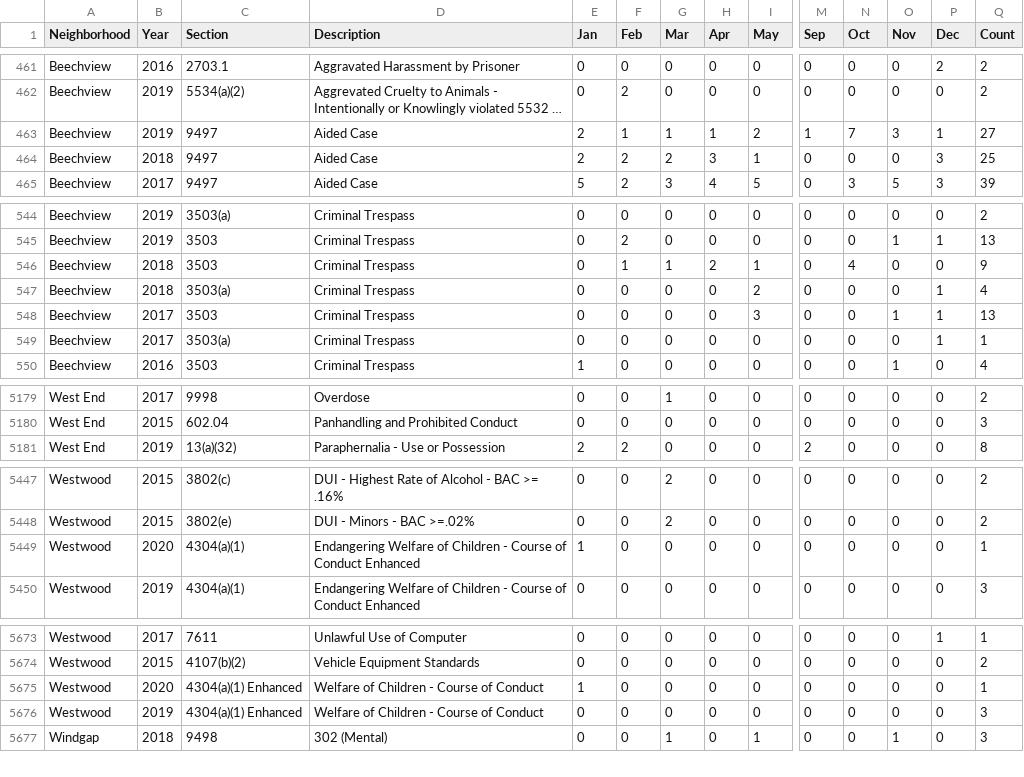
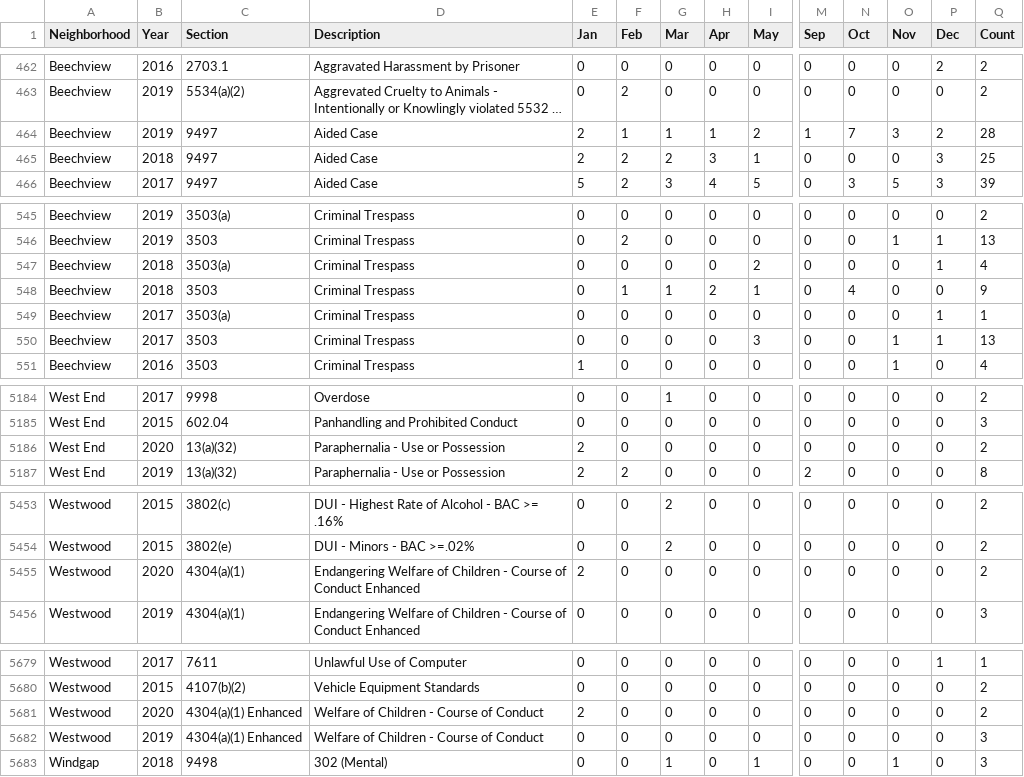
Before and after one commit to mhowe0422/mhowe0422.github.io, a CSV file: Zone6/Zone6data.csv, drawn as a sheet; only a part is shown, gaps mark what is left out; long unchanged cells end in …; addresses are those after the commit; rows hold the shown columns only; the diff covers the shown part only; the diff names each change by its address in the sheet, - before the commit and + after, or states it on an @@ line.

```diff
--- a/Zone6/Zone6data.csv
+++ b/Zone6/Zone6data.csv
-P464 (Dec): 1
+P464 (Dec): 2
-Q464 (Count): 27
+Q464 (Count): 28
@@ row 546 moved to row 548: Beechview @@
@@ row 548 moved to row 550: Beechview @@
+row 5186: West End | 2020 | 13(a)(32) | Paraphernalia - Use or Possession | 2 | 0 | 0 | 0 | 0 | 0 | 0 | 0 | 0 | 2
-E5455 (Jan): 1
+E5455 (Jan): 2
-Q5455 (Count): 1
+Q5455 (Count): 2
-E5681 (Jan): 1
+E5681 (Jan): 2
-Q5681 (Count): 1
+Q5681 (Count): 2
```
Also changed, not shown: 5 added rows elsewhere in this file, 1 other file.
